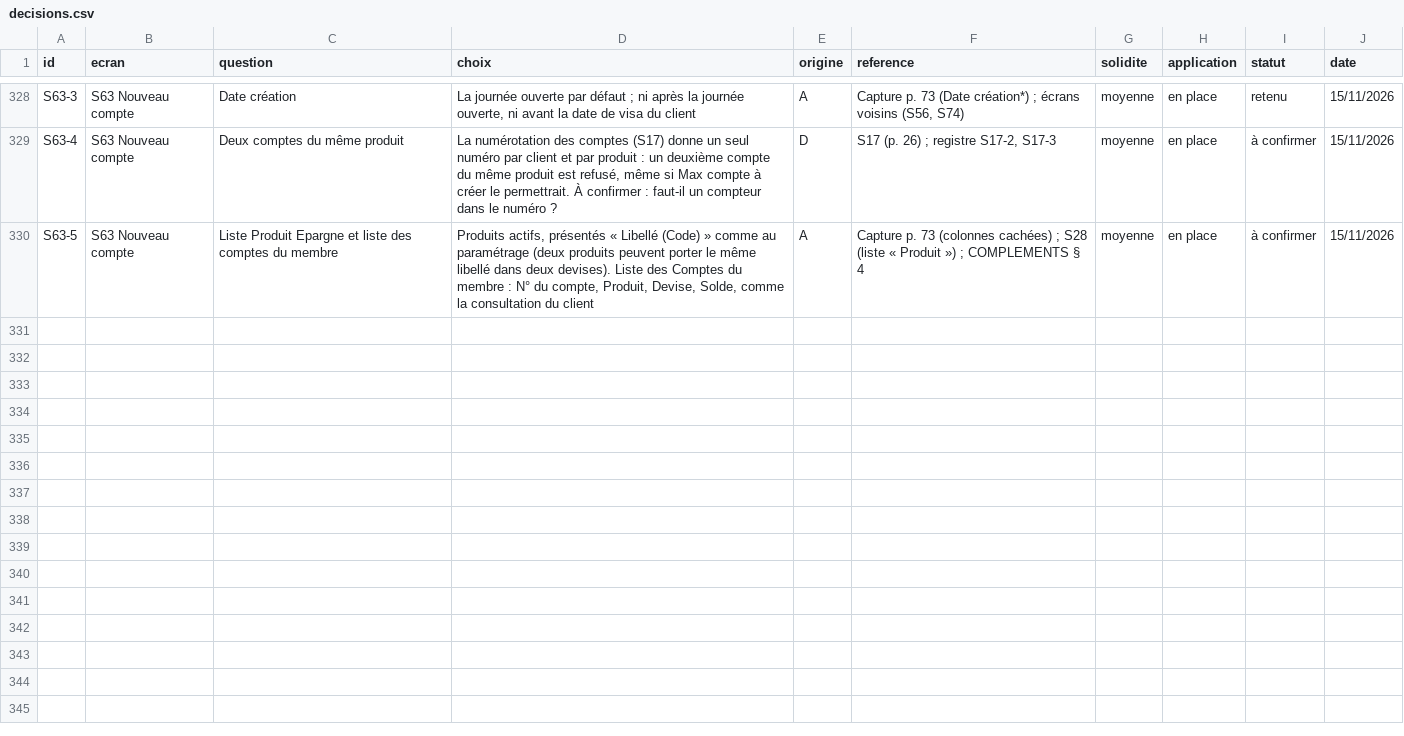
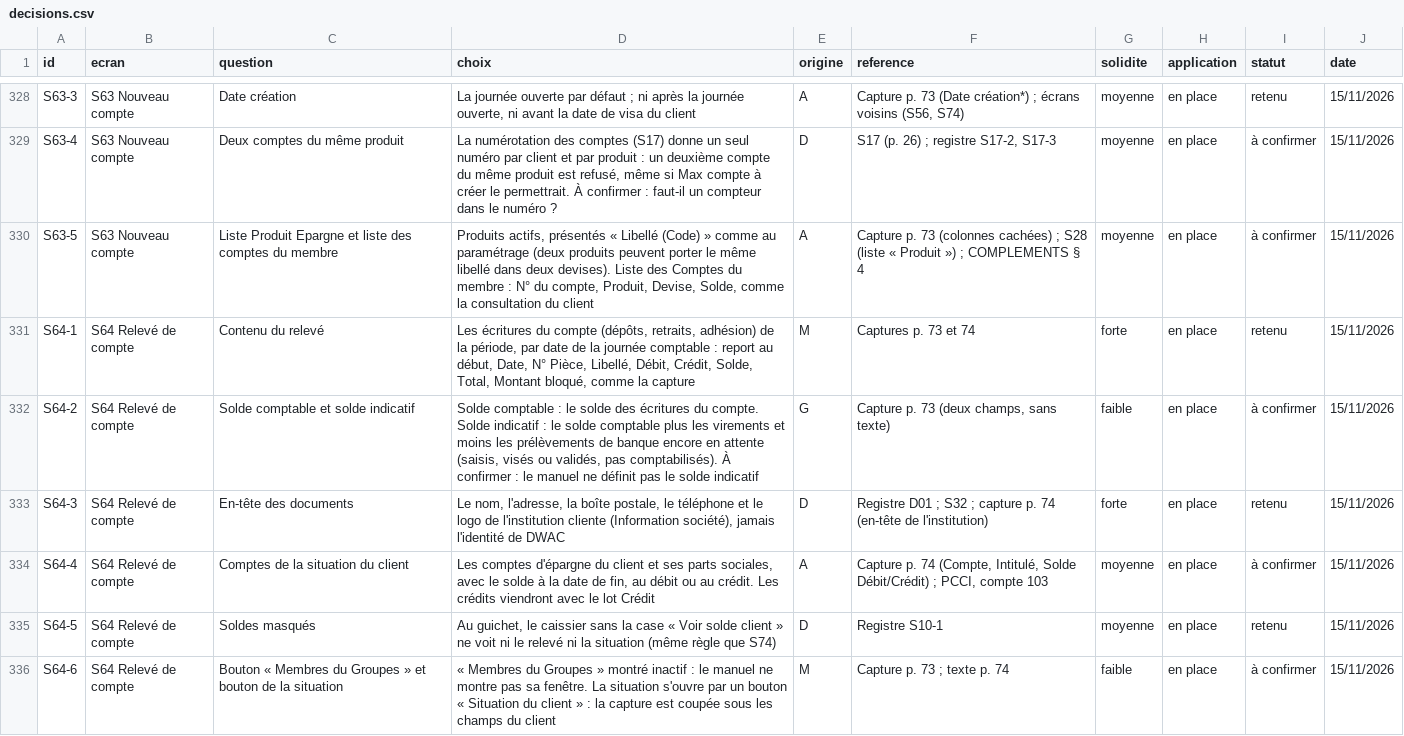
Before and after one commit to manatandu/Microfina-, a CSV file: replica/decisions.csv, drawn as a sheet; only a part is shown, gaps mark what is left out; the diff names each change by its address in the sheet, - before the commit and + after, or states it on an @@ line.

```diff
--- a/replica/decisions.csv
+++ b/replica/decisions.csv
+row 331: S64-1 | S64 Relevé de compte | Contenu du relevé | Les écritures du compte (dépôts, retraits, adhésion) de la période, par date de la journée comptable : report au début, Date, N° Pièce, Libellé, Débit, Crédit, Solde, Total, Montant bloqué, comme la capture | M | Captures p. 73 et 74 | forte | en place | retenu | 15/11/2026
+row 332: S64-2 | S64 Relevé de compte | Solde comptable et solde indicatif | Solde comptable : le solde des écritures du compte. Solde indicatif : le solde comptable plus les virements et moins les prélèvements de banque encore en attente (saisis, visés ou validés, pas comptabilisés). À confirmer : le manuel ne définit pas le solde indicatif | G | Capture p. 73 (deux champs, sans texte) | faible | en place | à confirmer | 15/11/2026
+row 333: S64-3 | S64 Relevé de compte | En-tête des documents | Le nom, l'adresse, la boîte postale, le téléphone et le logo de l'institution cliente (Information société), jamais l'identité de DWAC | D | Registre D01 ; S32 ; capture p. 74 (en-tête de l'institution) | forte | en place | retenu | 15/11/2026
+row 334: S64-4 | S64 Relevé de compte | Comptes de la situation du client | Les comptes d'épargne du client et ses parts sociales, avec le solde à la date de fin, au débit ou au crédit. Les crédits viendront avec le lot Crédit | A | Capture p. 74 (Compte, Intitulé, Solde Débit/Crédit) ; PCCI, compte 103 | moyenne | en place | à confirmer | 15/11/2026
+row 335: S64-5 | S64 Relevé de compte | Soldes masqués | Au guichet, le caissier sans la case « Voir solde client » ne voit ni le relevé ni la situation (même règle que S74) | D | Registre S10-1 | moyenne | en place | retenu | 15/11/2026
+row 336: S64-6 | S64 Relevé de compte | Bouton « Membres du Groupes » et bouton de la situation | « Membres du Groupes » montré inactif : le manuel ne montre pas sa fenêtre. La situation s'ouvre par un bouton « Situation du client » : la capture est coupée sous les champs du client | M | Capture p. 73 ; texte p. 74 | faible | en place | à confirmer | 15/11/2026
```
Also changed, not shown: replica/atlas.csv, replica/couverture.csv, 13 other files.
